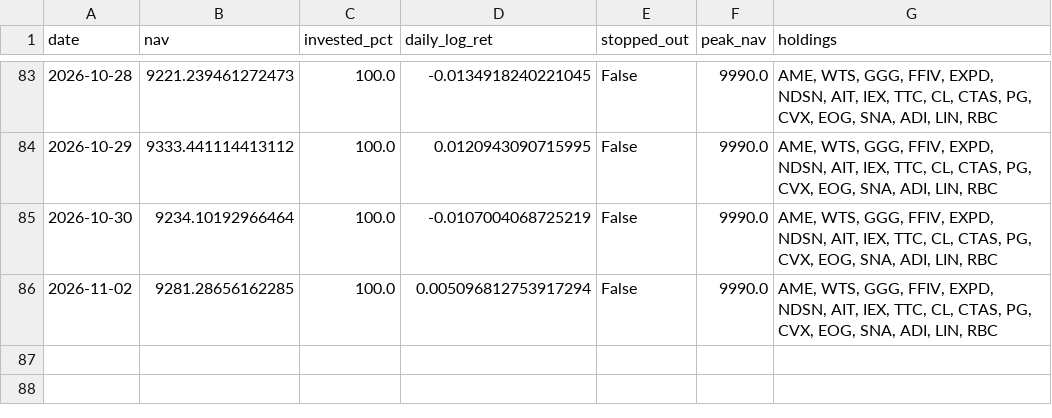
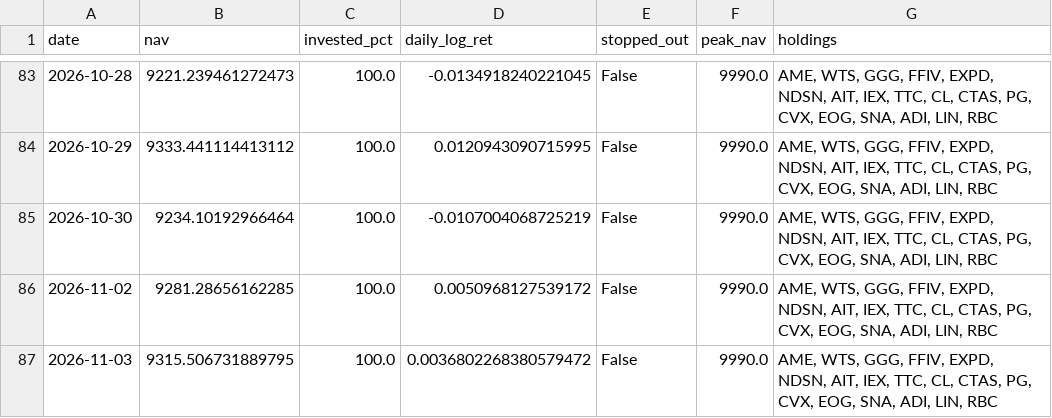
Before and after one commit to Mariokeyrouz/market-dashboard-otp2-paper-trading-, a CSV file: factor_ledger_AMA.csv, drawn as a sheet; only a part is shown, gaps mark what is left out.

```diff
--- a/factor_ledger_AMA.csv
+++ b/factor_ledger_AMA.csv
@@ -85,2 +85,3 @@ date,nav,invested_pct,daily_log_ret,stopped_out,peak_nav,holdings
 2026-10-30,9234.10192966464,100.0,-0.0107004068725219,False,9990.0,"AME, WTS, GGG, FFIV, EXPD, NDSN, AIT, IEX, TTC, CL, CTAS, PG, CVX, EOG, SNA, ADI, LIN, RBC"
-2026-11-02,9281.28656162285,100.0,0.005096812753917294,False,9990.0,"AME, WTS, GGG, FFIV, EXPD, NDSN, AIT, IEX, TTC, CL, CTAS, PG, CVX, EOG, SNA, ADI, LIN, RBC"
+2026-11-02,9281.28656162285,100.0,0.0050968127539172,False,9990.0,"AME, WTS, GGG, FFIV, EXPD, NDSN, AIT, IEX, TTC, CL, CTAS, PG, CVX, EOG, SNA, ADI, LIN, RBC"
+2026-11-03,9315.506731889795,100.0,0.0036802268380579472,False,9990.0,"AME, WTS, GGG, FFIV, EXPD, NDSN, AIT, IEX, TTC, CL, CTAS, PG, CVX, EOG, SNA, ADI, LIN, RBC"
```
Also changed, not shown: factor_ledger.csv, momentum_daily_ledger.csv, 18 other files.
